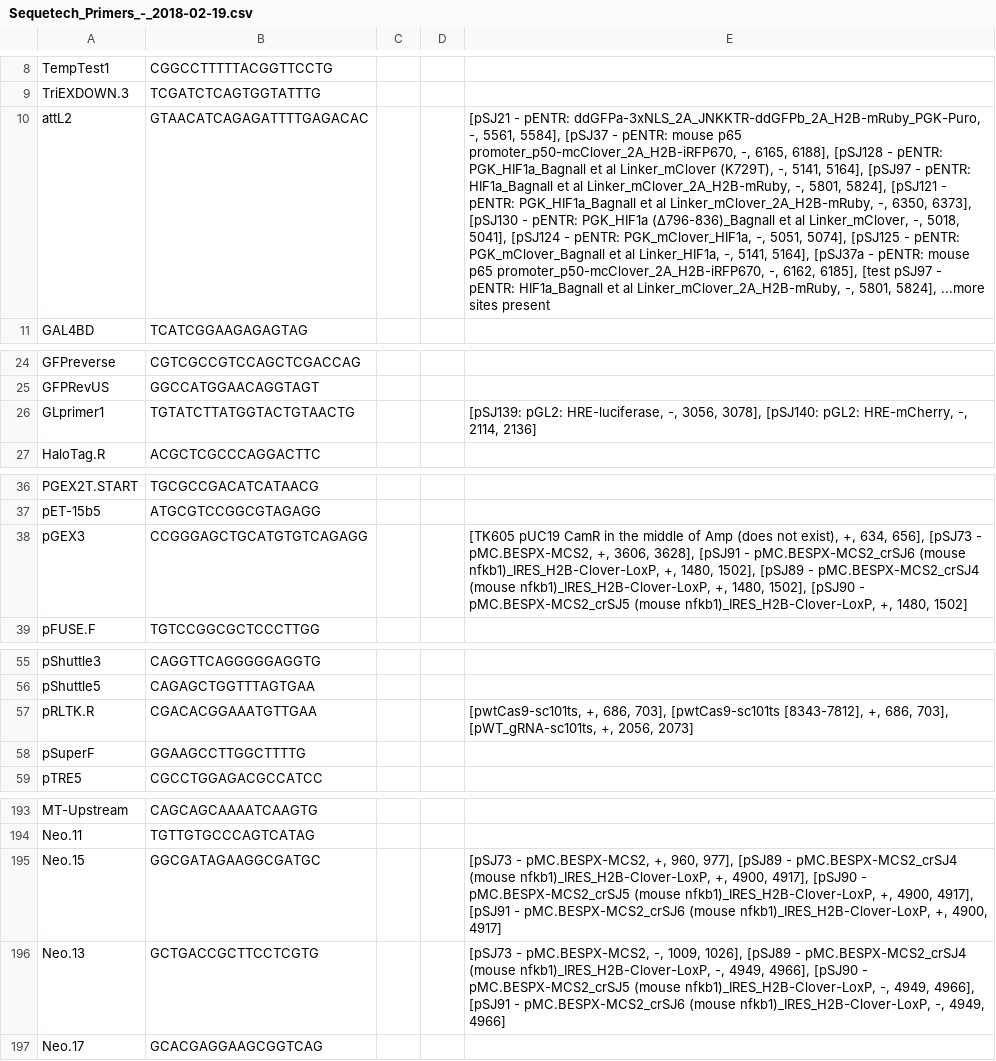
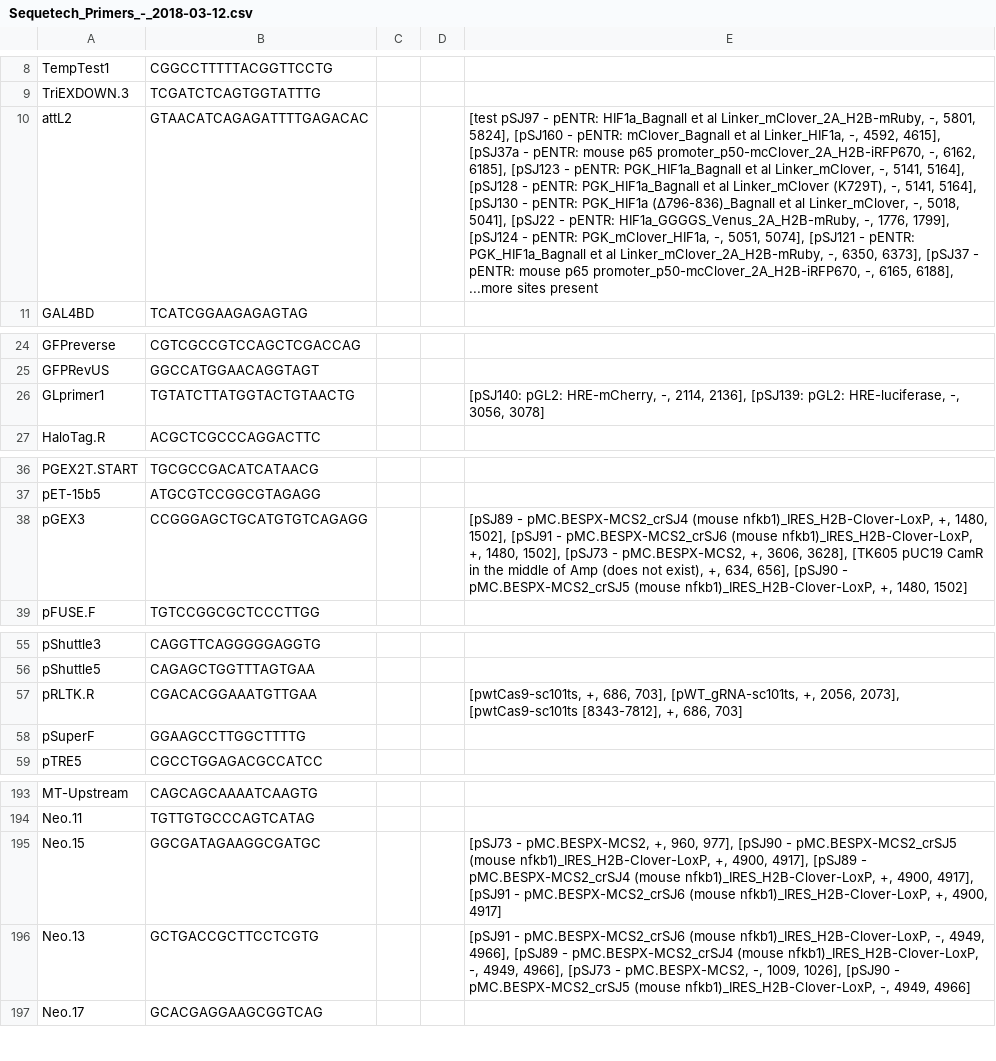
Before and after one commit to sjeknic/seq_planner, a CSV file: Export_-_2018-03-12/Sequetech_Primers_-_2018-03-12.csv (was Export_-_2018-02-19/Sequetech_Primers_-_2018-02-19.csv), drawn as a sheet; only a part is shown, gaps mark what is left out; the diff covers the shown part only; the diff names each change by its address in the sheet, - before the commit and + after, or states it on an @@ line.

```diff
--- a/Export_-_2018-02-19/Sequetech_Primers_-_2018-02-19.csv
+++ b/Export_-_2018-03-12/Sequetech_Primers_-_2018-03-12.csv
-E10: [pSJ21 - pENTR: ddGFPa-3xNLS_2A_JNKKTR-ddGFPb_2A_H2B-mRuby_PGK-Puro, -, 5561, 5584], [pSJ37 - pENTR: mouse p65 promoter_p50-mcClover_2A_H2B-iRFP670, -, 6165, 6188], [pSJ128 - pENTR: PGK_HIF1a_Bagnall et al Linker_mClover (K729T), -, 5141, 5164], [pSJ97 - pENTR: HIF1a_Bagnall et al Linker_mClover_2A_H2B-mRuby, -, 5801, 5824], [pSJ121 - pENTR: PGK_HIF1a_Bagnall et al Linker_mClover_2A_H2B-mRuby, -, 6350, 6373], [pSJ130 - pENTR: PGK_HIF1a (Δ796-836)_Bagnall et al Linker_mClover, -, 5018, 5041], [pSJ124 - pENTR: PGK_mClover_HIF1a, -, 5051, 5074], [pSJ125 - pENTR: PGK_mClover_Bagnall et al Linker_HIF1a, -, 5141, 5164], [pSJ37a - pENTR: mouse p65 promoter_p50-mcClover_2A_H2B-iRFP670, -, 6162, 6185], [test pSJ97 - pENTR: HIF1a_Bagnall et al Linker_mClover_2A_H2B-mRuby, -, 5801, 5824], ...more sites…
+E10: [test pSJ97 - pENTR: HIF1a_Bagnall et al Linker_mClover_2A_H2B-mRuby, -, 5801, 5824], [pSJ160 - pENTR: mClover_Bagnall et al Linker_HIF1a, -, 4592, 4615], [pSJ37a - pENTR: mouse p65 promoter_p50-mcClover_2A_H2B-iRFP670, -, 6162, 6185], [pSJ123 - pENTR: PGK_HIF1a_Bagnall et al Linker_mClover, -, 5141, 5164], [pSJ128 - pENTR: PGK_HIF1a_Bagnall et al Linker_mClover (K729T), -, 5141, 5164], [pSJ130 - pENTR: PGK_HIF1a (Δ796-836)_Bagnall et al Linker_mClover, -, 5018, 5041], [pSJ22 - pENTR: HIF1a_GGGGS_Venus_2A_H2B-mRuby, -, 1776, 1799], [pSJ124 - pENTR: PGK_mClover_HIF1a, -, 5051, 5074], [pSJ121 - pENTR: PGK_HIF1a_Bagnall et al Linker_mClover_2A_H2B-mRuby, -, 6350, 6373], [pSJ37 - pENTR: mouse p65 promoter_p50-mcClover_2A_H2B-iRFP670, -, 6165, 6188], ...more sites…
-E26: [pSJ139: pGL2: HRE-luciferase, -, 3056, 3078], [pSJ140: pGL2: HRE-mCherry, -, 2114, 2136]
+E26: [pSJ140: pGL2: HRE-mCherry, -, 2114, 2136], [pSJ139: pGL2: HRE-luciferase, -, 3056, 3078]
-E38: [TK605 pUC19 CamR in the middle of Amp (does not exist), +, 634, 656], [pSJ73 - pMC.BESPX-MCS2, +, 3606, 3628], [pSJ91 - pMC.BESPX-MCS2_crSJ6 (mouse nfkb1)_IRES_H2B-Clover-LoxP, +, 1480, 1502], [pSJ89 - pMC.BESPX-MCS2_crSJ4 (mouse nfkb1)_IRES_H2B-Clover-LoxP, +, 1480, 1502], [pSJ90 -…
+E38: [pSJ89 - pMC.BESPX-MCS2_crSJ4 (mouse nfkb1)_IRES_H2B-Clover-LoxP, +, 1480, 1502], [pSJ91 - pMC.BESPX-MCS2_crSJ6 (mouse nfkb1)_IRES_H2B-Clover-LoxP, +, 1480, 1502], [pSJ73 - pMC.BESPX-MCS2, +, 3606, 3628], [TK605 pUC19 CamR in the middle of Amp (does not exist), +, 634, 656], [pSJ90 -…
-E57: …686, 703], [pwtCas9-sc101ts [8343-7812], +, 686, 703], [pWT_gRNA-sc101ts, +, 2056, 2073]
+E57: …686, 703], [pWT_gRNA-sc101ts, +, 2056, 2073], [pwtCas9-sc101ts [8343-7812], +, 686, 703]
-E195: …960, 977], [pSJ89 - pMC.BESPX-MCS2_crSJ4 (mouse nfkb1)_IRES_H2B-Clover-LoxP, +, 4900, 4917], [pSJ90 - pMC.BESPX-MCS2_crSJ5 (mouse nfkb1)_IRES_H2B-Clover-LoxP,…
+E195: …960, 977], [pSJ90 - pMC.BESPX-MCS2_crSJ5 (mouse nfkb1)_IRES_H2B-Clover-LoxP, +, 4900, 4917], [pSJ89 - pMC.BESPX-MCS2_crSJ4 (mouse nfkb1)_IRES_H2B-Clover-LoxP,…
-E196: [pSJ73 - pMC.BESPX-MCS2, -, 1009, 1026], [pSJ89 - pMC.BESPX-MCS2_crSJ4 (mouse nfkb1)_IRES_H2B-Clover-LoxP, -, 4949, 4966], [pSJ90 - pMC.BESPX-MCS2_crSJ5 (mouse nfkb1)_IRES_H2B-Clover-LoxP, -, 4949, 4966], [pSJ91 - pMC.BESPX-MCS2_crSJ6 (mouse nfkb1)_IRES_H2B-Clover-LoxP,…
+E196: [pSJ91 - pMC.BESPX-MCS2_crSJ6 (mouse nfkb1)_IRES_H2B-Clover-LoxP, -, 4949, 4966], [pSJ89 - pMC.BESPX-MCS2_crSJ4 (mouse nfkb1)_IRES_H2B-Clover-LoxP, -, 4949, 4966], [pSJ73 - pMC.BESPX-MCS2, -, 1009, 1026], [pSJ90 - pMC.BESPX-MCS2_crSJ5 (mouse nfkb1)_IRES_H2B-Clover-LoxP,…
```
Also changed, not shown: 7 edited cells elsewhere in this file, Export_-_2018-03-12/My_Oligos_-_2018-03-12 copy.csv, 7 other files.
